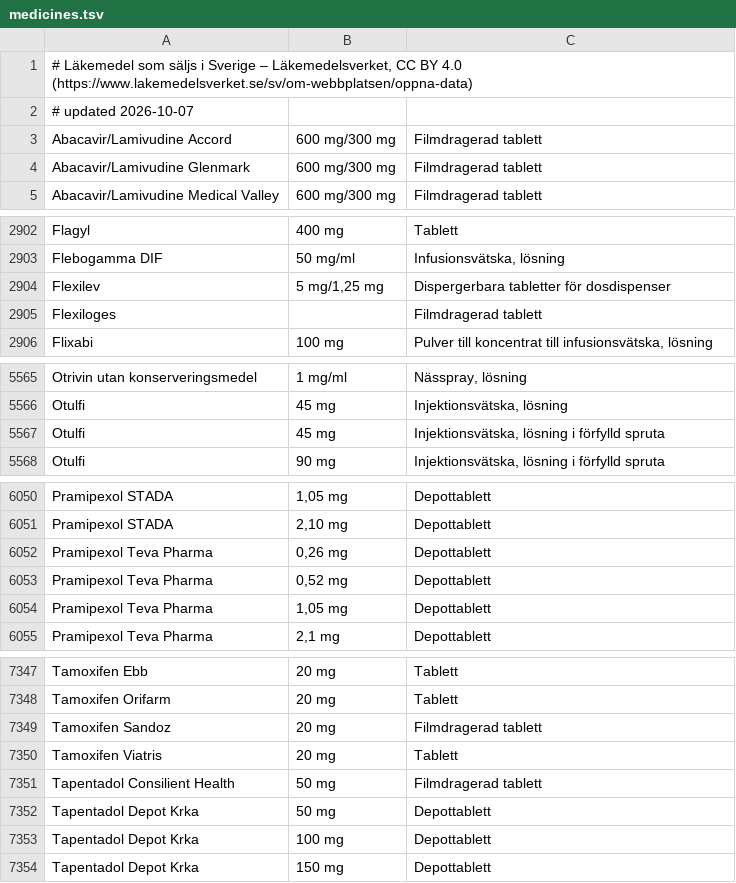
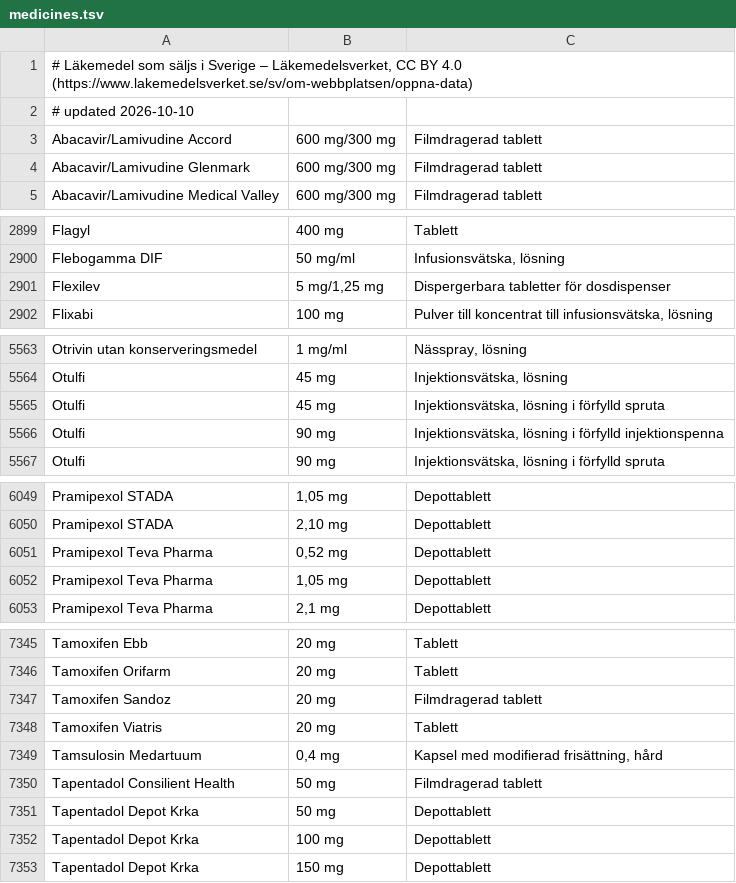
Before and after one commit to ParTee71/Dagboken, a TSV file: app/src/main/assets/medicines.tsv, drawn as a sheet; only a part is shown, gaps mark what is left out; the diff covers the shown part only.

```diff
--- a/app/src/main/assets/medicines.tsv
+++ b/app/src/main/assets/medicines.tsv
@@ -1,3 +1,3 @@
 # Läkemedel som säljs i Sverige – Läkemedelsverket, CC BY 4.0 (https://www.lakemedelsverket.se/sv/om-webbplatsen/oppna-data)
-# updated 2026-10-07
+# updated 2026-10-10
 Abacavir/Lamivudine Accord	600 mg/300 mg	Filmdragerad tablett
@@ -2904,3 +2901,2 @@ Flebogamma DIF	50 mg/ml	Infusionsvätska, lösning
 Flexilev	5 mg/1,25 mg	Dispergerbara tabletter för dosdispenser
-Flexiloges		Filmdragerad tablett
 Flixabi	100 mg	Pulver till koncentrat till infusionsvätska, lösning
@@ -5567,2 +5565,3 @@ Otulfi	45 mg	Injektionsvätska, lösning
 Otulfi	45 mg	Injektionsvätska, lösning i förfylld spruta
+Otulfi	90 mg	Injektionsvätska, lösning i förfylld injektionspenna
 Otulfi	90 mg	Injektionsvätska, lösning i förfylld spruta
@@ -6051,3 +6050,2 @@ Pramipexol STADA	1,05 mg	Depottablett
 Pramipexol STADA	2,10 mg	Depottablett
-Pramipexol Teva Pharma	0,26 mg	Depottablett
 Pramipexol Teva Pharma	0,52 mg	Depottablett
@@ -7350,2 +7348,3 @@ Tamoxifen Sandoz	20 mg	Filmdragerad tablett
 Tamoxifen Viatris	20 mg	Tablett
+Tamsulosin Medartuum	0,4 mg	Kapsel med modifierad frisättning, hård
 Tapentadol Consilient Health	50 mg	Filmdragerad tablett
```
Also changed, not shown: 3 added rows and 4 removed rows elsewhere in this file, 4 other files.
